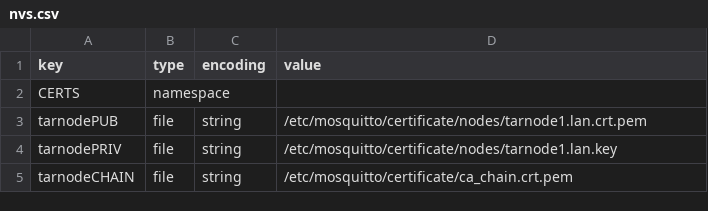
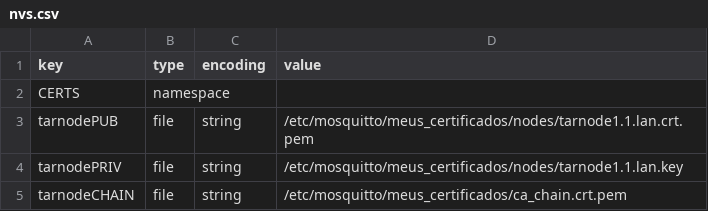
Before and after one commit to EduardoRFortes/SistemaRFID-FREERTOS, a CSV file: res/nvs.csv, drawn as a sheet.

Commit message:
Atualização dos certificados

```diff
--- a/res/nvs.csv
+++ b/res/nvs.csv
@@ -2,4 +2,4 @@ key,type,encoding,value
 CERTS,namespace,,
-tarnodePUB,file,string,/etc/mosquitto/certificate/nodes/tarnode1.lan.crt.pem
-tarnodePRIV,file,string,/etc/mosquitto/certificate/nodes/tarnode1.lan.key
-tarnodeCHAIN,file,string,/etc/mosquitto/certificate/ca_chain.crt.pem
+tarnodePUB,file,string,/etc/mosquitto/meus_certificados/nodes/tarnode1.1.lan.crt.pem
+tarnodePRIV,file,string,/etc/mosquitto/meus_certificados/nodes/tarnode1.1.lan.key
+tarnodeCHAIN,file,string,/etc/mosquitto/meus_certificados/ca_chain.crt.pem
```
Also changed, not shown: 1 other file.
